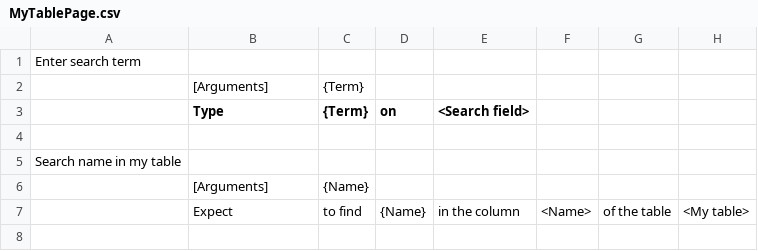
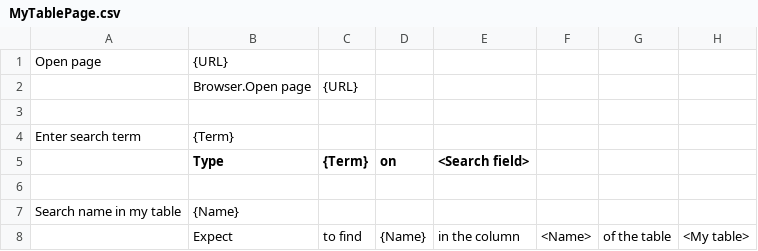
Before and after one commit to aL4ix/PleasantTest, a CSV file: modules/MyTablePage.csv, drawn as a sheet; removed rows and columns are numbered as before the commit, all else as after; the diff names each change by its address in the sheet, - before the commit and + after, or states it on an @@ line.

```diff
--- a/modules/MyTablePage.csv
+++ b/modules/MyTablePage.csv
+row 1: Open page | {URL}
+row 2:  | Browser.Open page | {URL}
+row 3: (empty)
-B4 (Type): (empty)
+B4 (Type): {Term}
-row 2:  | [Arguments] | {Term}
-B7 (Type): (empty)
+B7 (Type): {Name}
-row 6:  | [Arguments] | {Name}
```
Also changed, not shown: modules/CartPage.csv, modules/Formula1API.csv, 10 other files.
